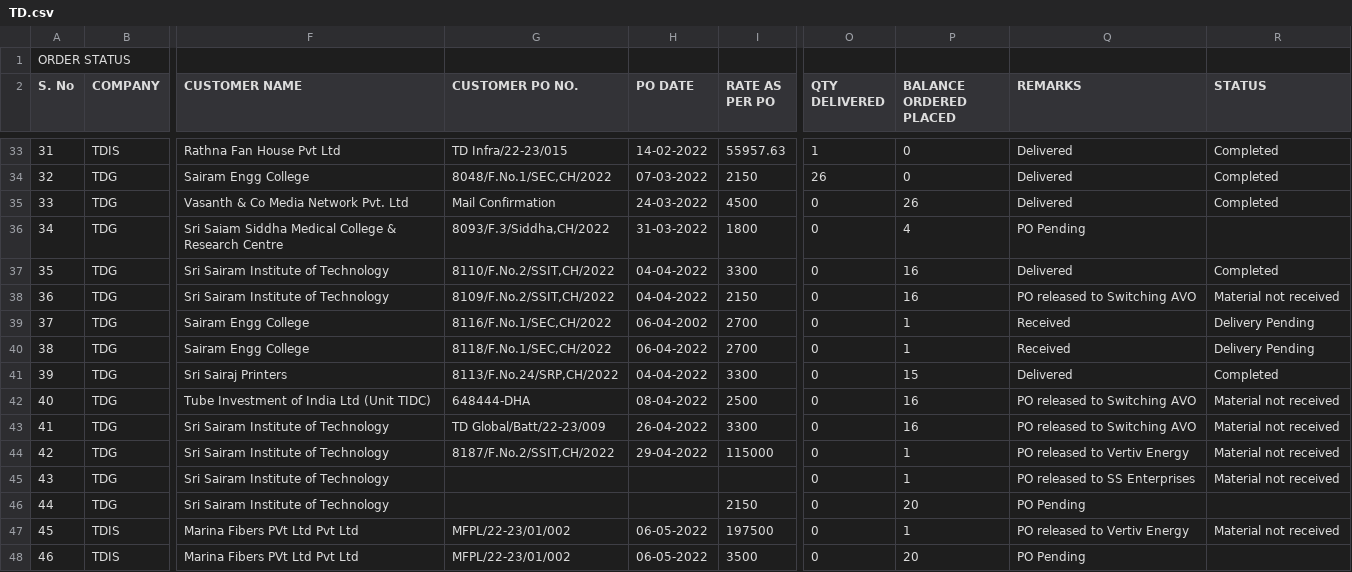
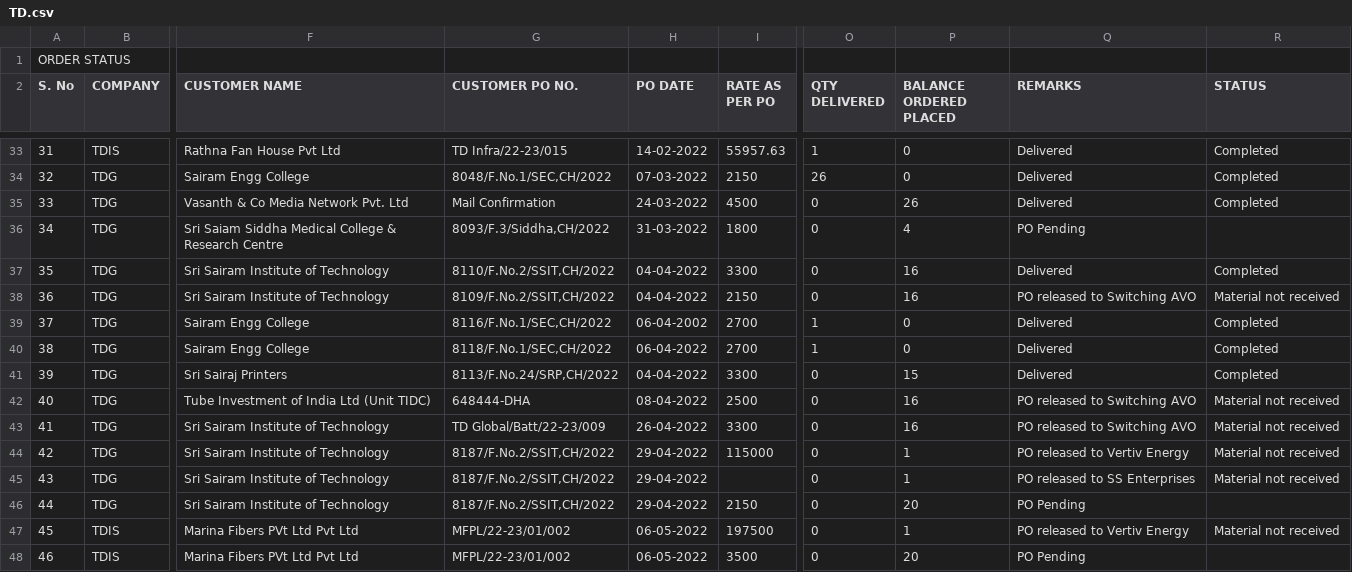
Before and after one commit to SimbhuTwice/TDGIS, a CSV file: TD.csv, drawn as a sheet; only a part is shown, gaps mark what is left out; the diff covers the shown part only; the diff names each change by its address in the sheet, - before the commit and + after, or states it on an @@ line.

Commit message:
Add files via upload

```diff
--- a/TD.csv
+++ b/TD.csv
-O39:O40 (QTY DELIVERED): 0
+O39:O40 (QTY DELIVERED): 1
-P39:P40 (BALANCE ORDERED PLACED): 1
+P39:P40 (BALANCE ORDERED PLACED): 0
-Q39:Q40 (REMARKS): Received
+Q39:Q40 (REMARKS): Delivered
-R39:R40 (STATUS): Delivery Pending
+R39:R40 (STATUS): Completed
-G45:G46 (CUSTOMER PO NO.): (empty)
+G45:G46 (CUSTOMER PO NO.): 8187/F.No.2/SSIT,CH/2022
-H45:H46 (PO DATE): (empty)
+H45:H46 (PO DATE): 29-04-2022
```
Also changed, not shown: 6 added rows and 12 edited cells elsewhere in this file.
